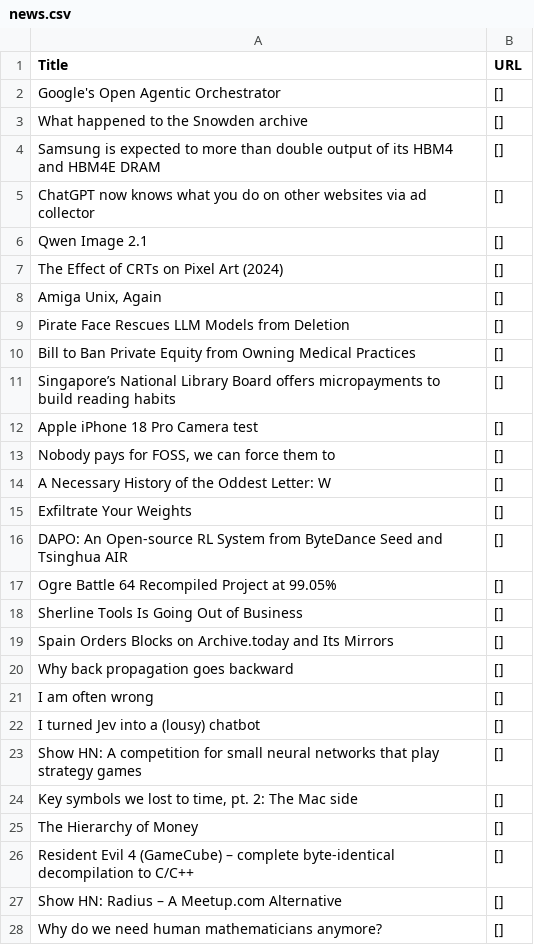
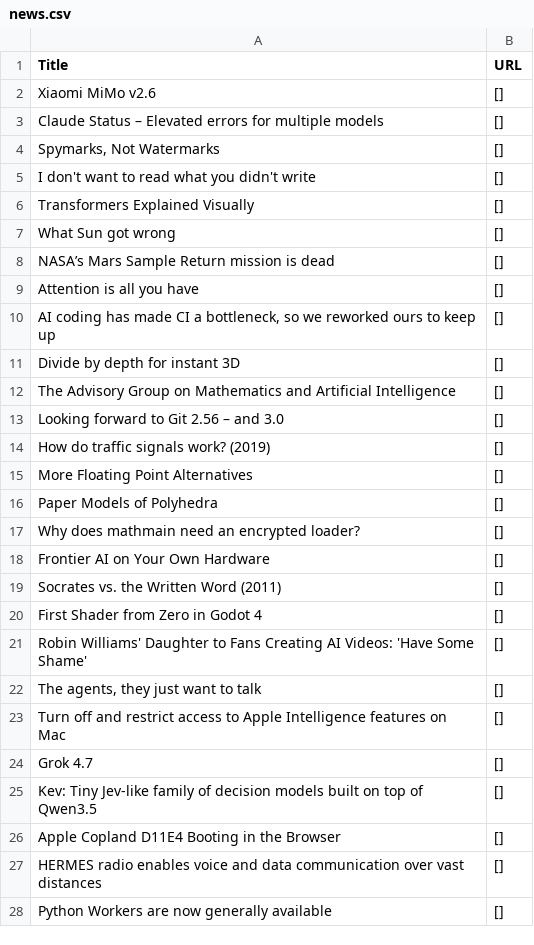
Before and after one commit to shawanhettiarachchi/hacker-news-scraper, a CSV file: news.csv, drawn as a sheet; only a part is shown; the diff covers the shown part only.

```diff
--- a/news.csv
+++ b/news.csv
@@ -1,28 +1,28 @@
 Title,URL
-Google's Open Agentic Orchestrator,[]
-What happened to the Snowden archive,[]
-Samsung is expected to more than double output of its HBM4 and HBM4E DRAM,[]
-ChatGPT now knows what you do on other websites via ad collector,[]
-Qwen Image 2.1,[]
-The Effect of CRTs on Pixel Art (2024),[]
-"Amiga Unix, Again",[]
-Pirate Face Rescues LLM Models from Deletion,[]
-Bill to Ban Private Equity from Owning Medical Practices,[]
-Singapore’s National Library Board offers micropayments to build reading habits,[]
-Apple iPhone 18 Pro Camera test,[]
-"Nobody pays for FOSS, we can force them to",[]
-A Necessary History of the Oddest Letter: W,[]
-Exfiltrate Your Weights,[]
-DAPO: An Open-source RL System from ByteDance Seed and Tsinghua AIR,[]
-Ogre Battle 64 Recompiled Project at 99.05%,[]
-Sherline Tools Is Going Out of Business,[]
-Spain Orders Blocks on Archive.today and Its Mirrors,[]
-Why back propagation goes backward,[]
-I am often wrong,[]
-I turned Jev into a (lousy) chatbot,[]
-Show HN: A competition for small neural networks that play strategy games,[]
-"Key symbols we lost to time, pt. 2: The Mac side",[]
-The Hierarchy of Money,[]
-Resident Evil 4 (GameCube) – complete byte-identical decompilation to C/C++,[]
-Show HN: Radius – A Meetup.com Alternative,[]
-Why do we need human mathematicians anymore?,[]
+Xiaomi MiMo v2.6,[]
+Claude Status – Elevated errors for multiple models,[]
+"Spymarks, Not Watermarks",[]
+I don't want to read what you didn't write,[]
+Transformers Explained Visually,[]
+What Sun got wrong,[]
+NASA’s Mars Sample Return mission is dead,[]
+Attention is all you have,[]
+"AI coding has made CI a bottleneck, so we reworked ours to keep up",[]
+Divide by depth for instant 3D,[]
+The Advisory Group on Mathematics and Artificial Intelligence,[]
+Looking forward to Git 2.56 – and 3.0,[]
+How do traffic signals work? (2019),[]
+More Floating Point Alternatives,[]
+Paper Models of Polyhedra,[]
+Why does mathmain need an encrypted loader?,[]
+Frontier AI on Your Own Hardware,[]
+Socrates vs. the Written Word (2011),[]
+First Shader from Zero in Godot 4,[]
+Robin Williams' Daughter to Fans Creating AI Videos: 'Have Some Shame',[]
+"The agents, they just want to talk",[]
+Turn off and restrict access to Apple Intelligence features on Mac,[]
+Grok 4.7,[]
+Kev: Tiny Jev-like family of decision models built on top of Qwen3.5,[]
+Apple Copland D11E4 Booting in the Browser,[]
+HERMES radio enables voice and data communication over vast distances,[]
+Python Workers are now generally available,[]
```
Also changed, not shown: 3 edited cells elsewhere in this file.
